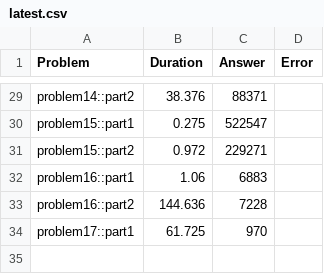
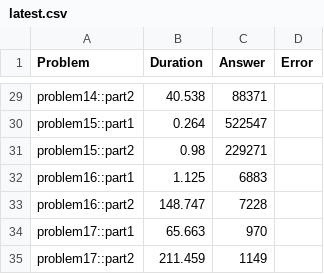
Before and after one commit to castle8080/rook_aoc_2023, a CSV file: results/latest.csv, drawn as a sheet; only a part is shown, gaps mark what is left out; the diff covers the shown part only; the diff names each change by its address in the sheet, - before the commit and + after, or states it on an @@ line.

Commit message:
Finishing up part2 for day17. (clean up)

```diff
--- a/results/latest.csv
+++ b/results/latest.csv
-B29 (Duration): 38.376
+B29 (Duration): 40.538
-B30 (Duration): 0.275
+B30 (Duration): 0.264
-B31 (Duration): 0.972
+B31 (Duration): 0.98
-B32 (Duration): 1.06
+B32 (Duration): 1.125
-B33 (Duration): 144.636
+B33 (Duration): 148.747
-B34 (Duration): 61.725
+B34 (Duration): 65.663
+row 35: problem17::part2 | 211.459 | 1149
```
Also changed, not shown: 27 edited cells elsewhere in this file, 2 other files.
